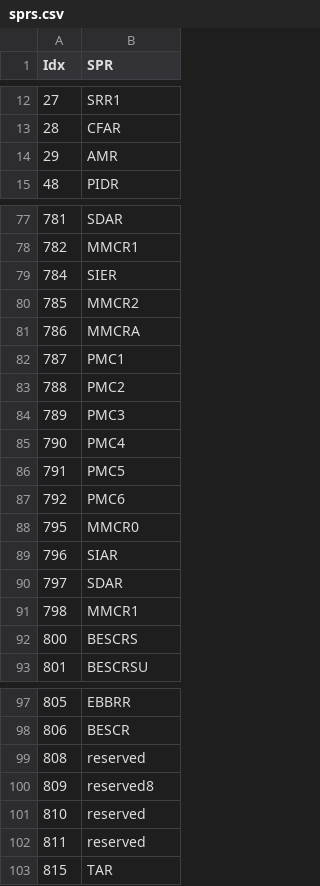
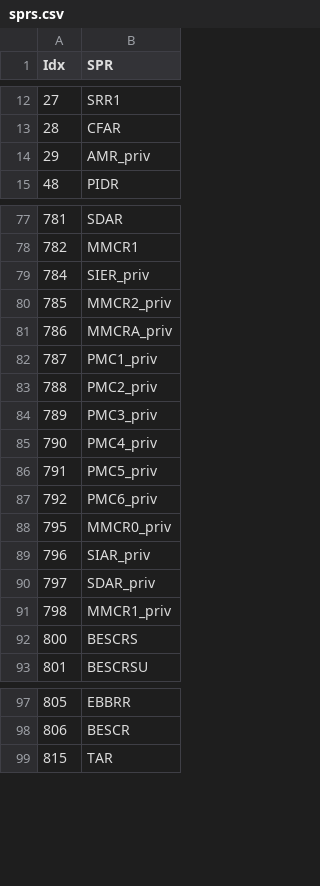
Before and after one commit to programmerjake/libre-soc-wiki, a CSV file: openpower/isatables/sprs.csv, drawn as a sheet; only a part is shown, gaps mark what is left out; the diff covers the shown part only.

Commit message:
Disambiguate between all duplicated SPRs

```diff
--- a/openpower/isatables/sprs.csv
+++ b/openpower/isatables/sprs.csv
@@ -13,3 +13,3 @@ Idx,SPR
 28,CFAR
-29,AMR
+29,AMR_priv
 48,PIDR
@@ -78,15 +78,15 @@ Idx,SPR
 782,MMCR1
-784,SIER
-785,MMCR2
-786,MMCRA
-787,PMC1
-788,PMC2
-789,PMC3
-790,PMC4
-791,PMC5
-792,PMC6
-795,MMCR0
-796,SIAR
-797,SDAR
-798,MMCR1
+784,SIER_priv
+785,MMCR2_priv
+786,MMCRA_priv
+787,PMC1_priv
+788,PMC2_priv
+789,PMC3_priv
+790,PMC4_priv
+791,PMC5_priv
+792,PMC6_priv
+795,MMCR0_priv
+796,SIAR_priv
+797,SDAR_priv
+798,MMCR1_priv
 800,BESCRS
@@ -98,6 +98,2 @@ Idx,SPR
 806,BESCR
-808,reserved
-809,reserved8
-810,reserved
-811,reserved
 815,TAR
```
Also changed, not shown: 7 edited cells elsewhere in this file.
